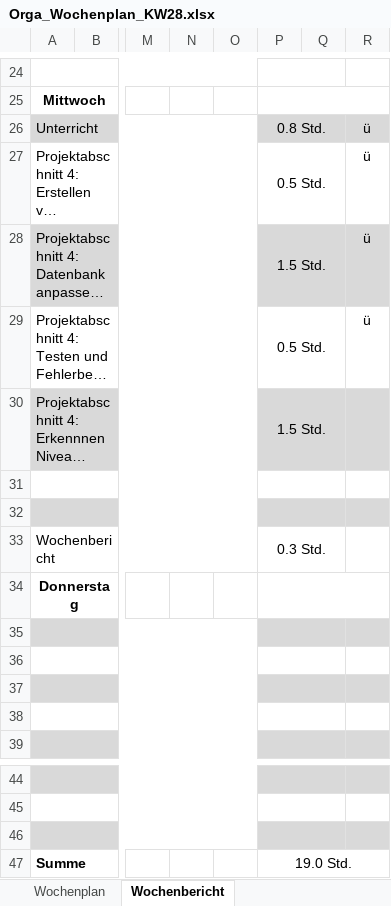
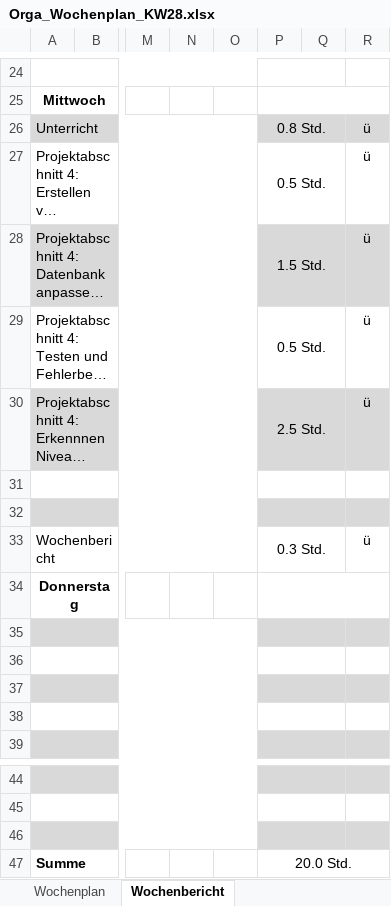
Before and after one commit to JellefAbbenseth/schoolProject, an Excel workbook: Documents/Wochenplan und -bericht/Orga_Wochenplan_KW28.xlsx, sheet Wochenbericht, drawn as a sheet; only a part is shown, gaps mark what is left out; long unchanged cells end in …; values as stored, in another font and other column widths than the file's, no borders; the diff names each change by its address in the sheet, - before the commit and + after, or states it on an @@ line.

```diff
--- a/Documents/Wochenplan und -bericht/Orga_Wochenplan_KW28.xlsx (sheet Wochenbericht)
+++ b/Documents/Wochenplan und -bericht/Orga_Wochenplan_KW28.xlsx (sheet Wochenbericht)
-P30: 1.5 Std.
+P30: 2.5 Std.
-R30: (empty)
+R30: ü
-R33: (empty)
+R33: ü
-P47: 19.0 Std.
+P47: 20.0 Std.
```
Also changed, not shown: Documents/Dokumentation/Projektphasen.xlsx, 1 other file.
